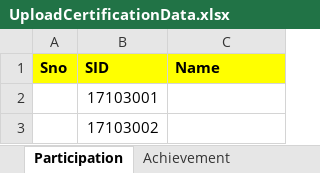
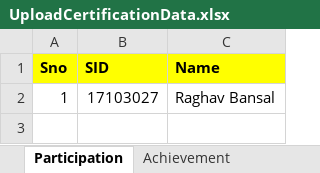
Before and after one commit to RB384/CCAS, an Excel workbook: uploads/UploadCertificationData.xlsx, sheet Participation, drawn as a sheet; values as stored, in another font and other column widths than the file's, no borders; removed rows and columns are numbered as before the commit, all else as after; the diff names each change by its address in the sheet, - before the commit and + after, or states it on an @@ line.

```diff
--- a/uploads/UploadCertificationData.xlsx (sheet Participation)
+++ b/uploads/UploadCertificationData.xlsx (sheet Participation)
-row 2:  | 17103001
-row 3:  | 17103002
+row 2: 1 | 17103027 | Raghav Bansal
```
Also changed, not shown: sheet Achievement, sheet Organizers, SocietyHead/UploadCertificationData.xlsx, 12 other files.
